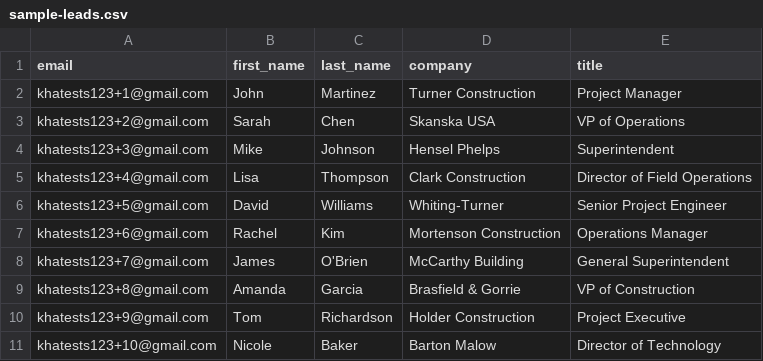
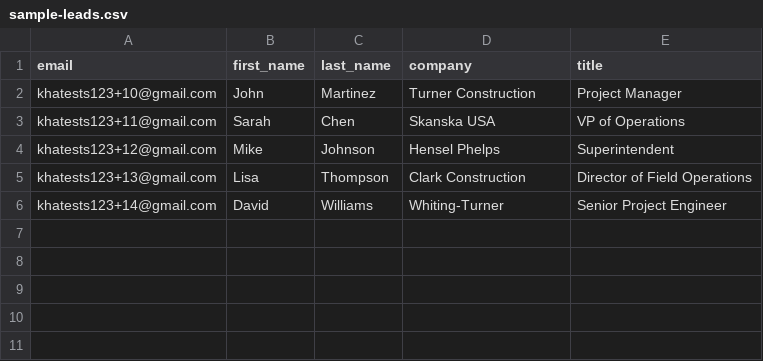
Before and after one commit to lindytests/rhumbix-dashboard, a CSV file: sample-leads.csv, drawn as a sheet.

```diff
--- a/sample-leads.csv
+++ b/sample-leads.csv
@@ -1,11 +1,6 @@
 email,first_name,last_name,company,title
-khatests123+1@gmail.com,John,Martinez,Turner Construction,Project Manager
-khatests123+2@gmail.com,Sarah,Chen,Skanska USA,VP of Operations
-khatests123+3@gmail.com,Mike,Johnson,Hensel Phelps,Superintendent
-khatests123+4@gmail.com,Lisa,Thompson,Clark Construction,Director of Field Operations
-khatests123+5@gmail.com,David,Williams,Whiting-Turner,Senior Project Engineer
-khatests123+6@gmail.com,Rachel,Kim,Mortenson Construction,Operations Manager
-khatests123+7@gmail.com,James,O'Brien,McCarthy Building,General Superintendent
-khatests123+8@gmail.com,Amanda,Garcia,Brasfield & Gorrie,VP of Construction
-khatests123+9@gmail.com,Tom,Richardson,Holder Construction,Project Executive
-khatests123+10@gmail.com,Nicole,Baker,Barton Malow,Director of Technology
+khatests123+10@gmail.com,John,Martinez,Turner Construction,Project Manager
+khatests123+11@gmail.com,Sarah,Chen,Skanska USA,VP of Operations
+khatests123+12@gmail.com,Mike,Johnson,Hensel Phelps,Superintendent
+khatests123+13@gmail.com,Lisa,Thompson,Clark Construction,Director of Field Operations
+khatests123+14@gmail.com,David,Williams,Whiting-Turner,Senior Project Engineer
```
Also changed, not shown: 32 other files.
